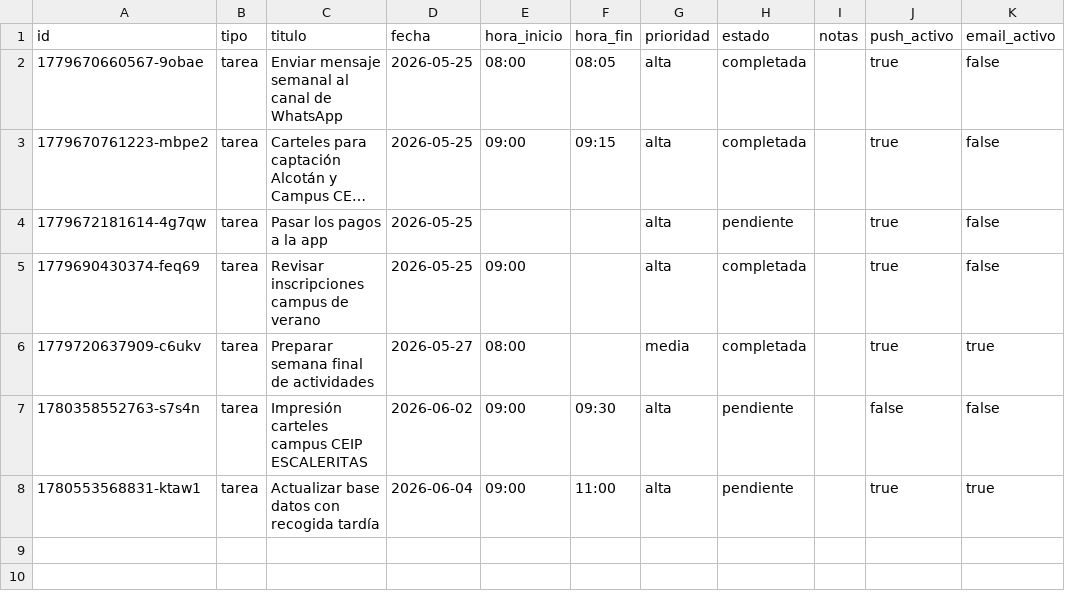
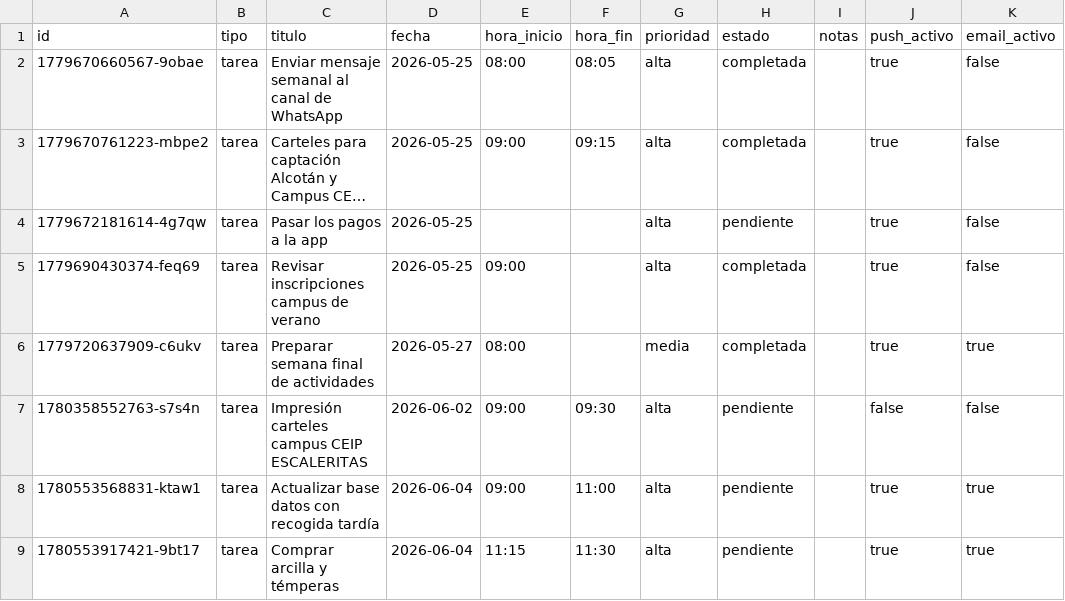
Before and after one commit to AcademiaSMFutbol/ZafarranchoDomestico, a CSV file: agenda.csv, drawn as a sheet; long unchanged cells end in ….

Commit message:
chore: agenda update 2026-06-04T06:18:37.456Z

```diff
--- a/agenda.csv
+++ b/agenda.csv
@@ -8 +8,2 @@ id,tipo,titulo,fecha,hora_inicio,hora_fin,prioridad,estado,notas,push_activo,ema
 1780553568831-ktaw1,tarea,"Actualizar base datos con recogida tardía",2026-06-04,09:00,11:00,alta,pendiente,"",true,true
+1780553917421-9bt17,tarea,"Comprar arcilla y témperas",2026-06-04,11:15,11:30,alta,pendiente,"",true,true
```
